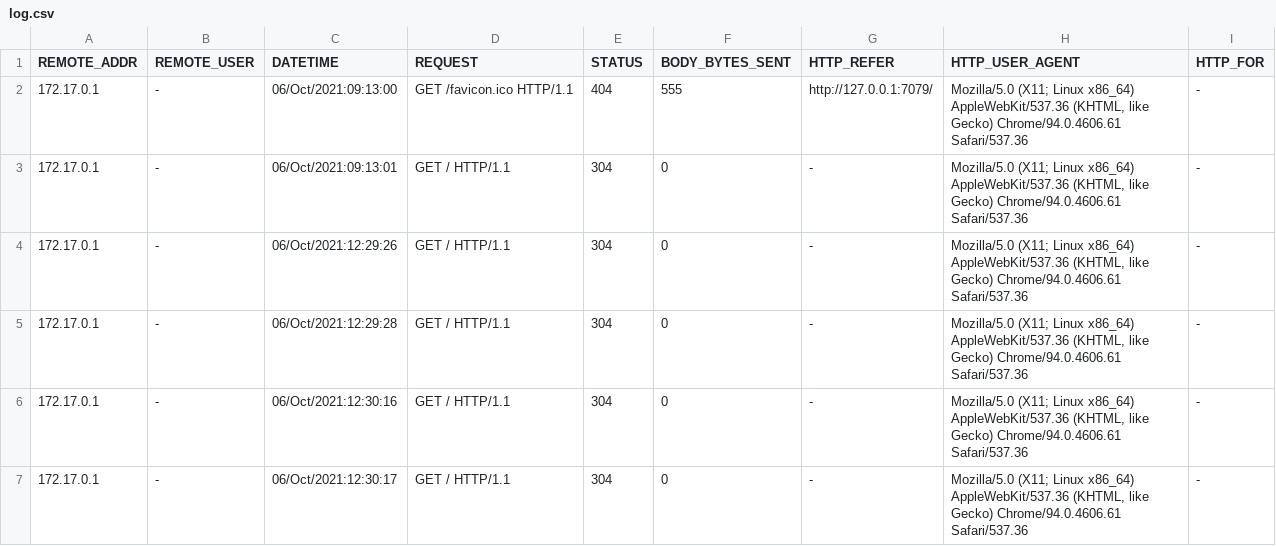
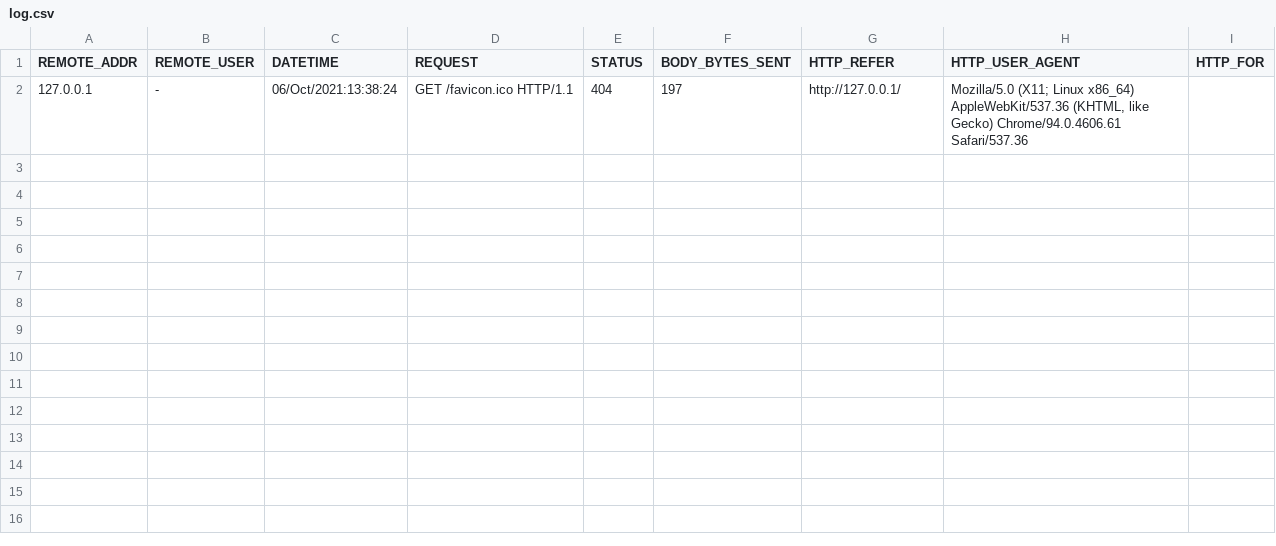
Before and after one commit to SUShadow/LOGGIT, a CSV file: log.csv, drawn as a sheet.

Commit message:
Push nginx log from script

```diff
--- a/log.csv
+++ b/log.csv
@@ -1,7 +1,2 @@
 REMOTE_ADDR,REMOTE_USER,DATETIME,REQUEST,STATUS,BODY_BYTES_SENT,HTTP_REFER, HTTP_USER_AGENT,HTTP_FOR
-"172.17.0.1","-","06/Oct/2021:09:13:00","GET /favicon.ico HTTP/1.1","404","555","http://127.0.0.1:7079/","Mozilla/5.0 (X11; Linux x86_64) AppleWebKit/537.36 (KHTML, like Gecko) Chrome/94.0.4606.61 Safari/537.36","-"
-"172.17.0.1","-","06/Oct/2021:09:13:01","GET / HTTP/1.1","304","0","-","Mozilla/5.0 (X11; Linux x86_64) AppleWebKit/537.36 (KHTML, like Gecko) Chrome/94.0.4606.61 Safari/537.36","-"
-"172.17.0.1","-","06/Oct/2021:12:29:26","GET / HTTP/1.1","304","0","-","Mozilla/5.0 (X11; Linux x86_64) AppleWebKit/537.36 (KHTML, like Gecko) Chrome/94.0.4606.61 Safari/537.36","-"
-"172.17.0.1","-","06/Oct/2021:12:29:28","GET / HTTP/1.1","304","0","-","Mozilla/5.0 (X11; Linux x86_64) AppleWebKit/537.36 (KHTML, like Gecko) Chrome/94.0.4606.61 Safari/537.36","-"
-"172.17.0.1","-","06/Oct/2021:12:30:16","GET / HTTP/1.1","304","0","-","Mozilla/5.0 (X11; Linux x86_64) AppleWebKit/537.36 (KHTML, like Gecko) Chrome/94.0.4606.61 Safari/537.36","-"
-"172.17.0.1","-","06/Oct/2021:12:30:17","GET / HTTP/1.1","304","0","-","Mozilla/5.0 (X11; Linux x86_64) AppleWebKit/537.36 (KHTML, like Gecko) Chrome/94.0.4606.61 Safari/537.36","-"
+"127.0.0.1","-","06/Oct/2021:13:38:24","GET /favicon.ico HTTP/1.1","404","197","http://127.0.0.1/","Mozilla/5.0 (X11; Linux x86_64) AppleWebKit/537.36 (KHTML, like Gecko) Chrome/94.0.4606.61 Safari/537.36",""
```
